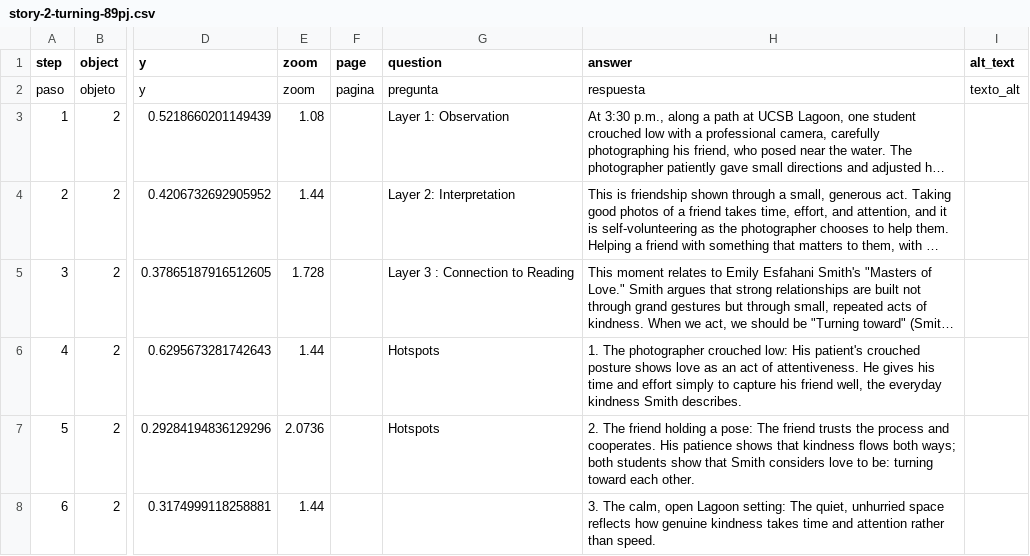
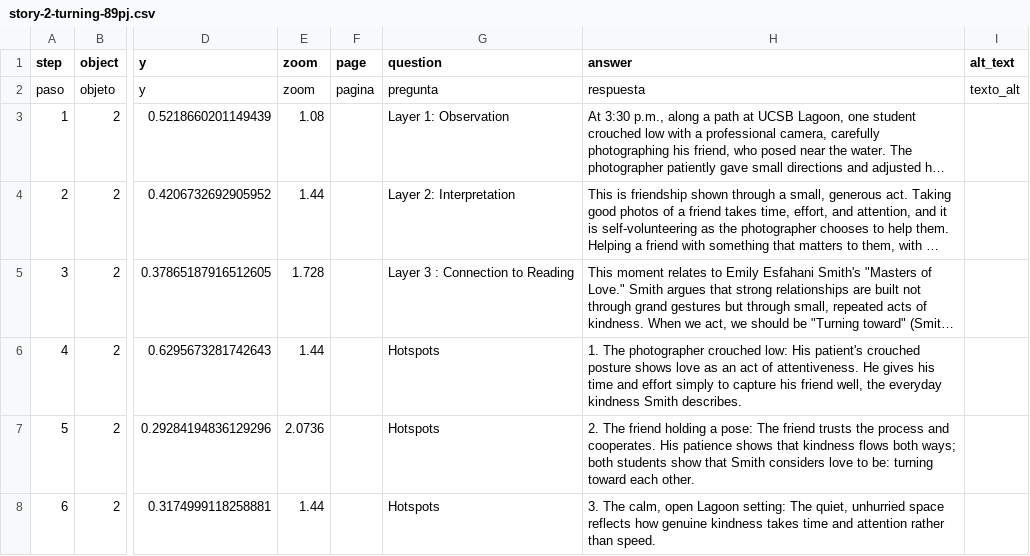
Before and after one commit to estebanwu-dotcom/my-telar-site, a CSV file: telar-content/spreadsheets/story-2-turning-89pj.csv, drawn as a sheet; only a part is shown, gaps mark what is left out; long unchanged cells end in …; the diff names each change by its address in the sheet, - before the commit and + after, or states it on an @@ line.

Commit message:
Modify 1 story
Changed:
  Story: Story 2 — Turning Toward a Friend at the Lagoon

Published via Telar Compositor

```diff
--- a/telar-content/spreadsheets/story-2-turning-89pj.csv
+++ b/telar-content/spreadsheets/story-2-turning-89pj.csv
-G8 (question): (empty)
+G8 (question): Hotspots
```
